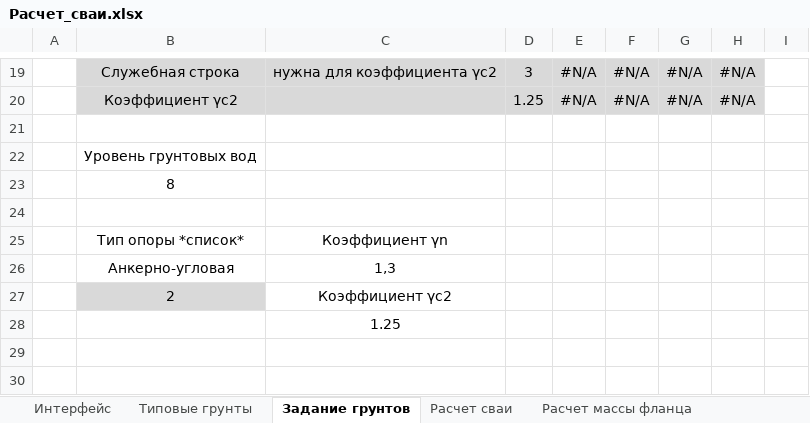
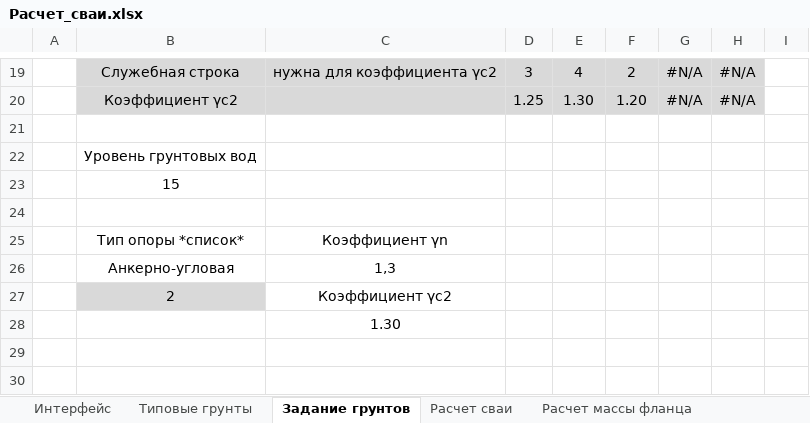
Before and after one commit to ArtemUshakov256/amast_ta, an Excel workbook: core/static/Расчет_сваи.xlsx, sheet Задание грунтов, drawn as a sheet; only a part is shown, gaps mark what is left out; values as stored, in another font and other column widths than the file's, no borders; the diff covers the shown part only; the diff names each change by its address in the sheet, - before the commit and + after, or states it on an @@ line.

```diff
--- a/core/static/Расчет_сваи.xlsx (sheet Задание грунтов)
+++ b/core/static/Расчет_сваи.xlsx (sheet Задание грунтов)
-E19: #N/A
+E19: 4
-F19: #N/A
+F19: 2
-E20: #N/A
+E20: 1.30
-F20: #N/A
+F20: 1.20
-B23: 8
+B23: 15
-C28: 1.25
+C28: 1.30
```
Also changed, not shown: 33 edited cells elsewhere in this sheet, sheet Расчет сваи, sheet Расчет массы фланца, 3 other files.
